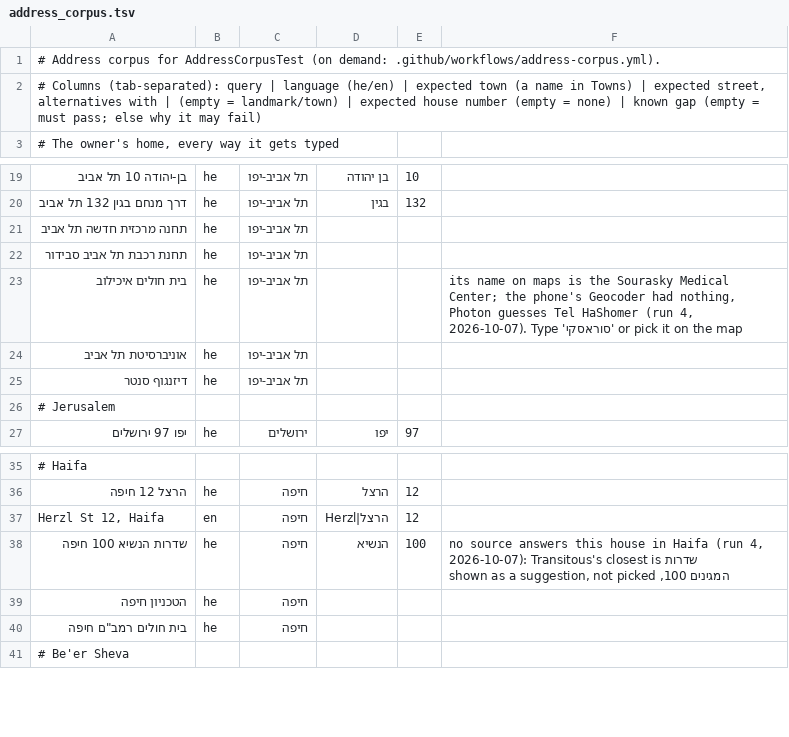
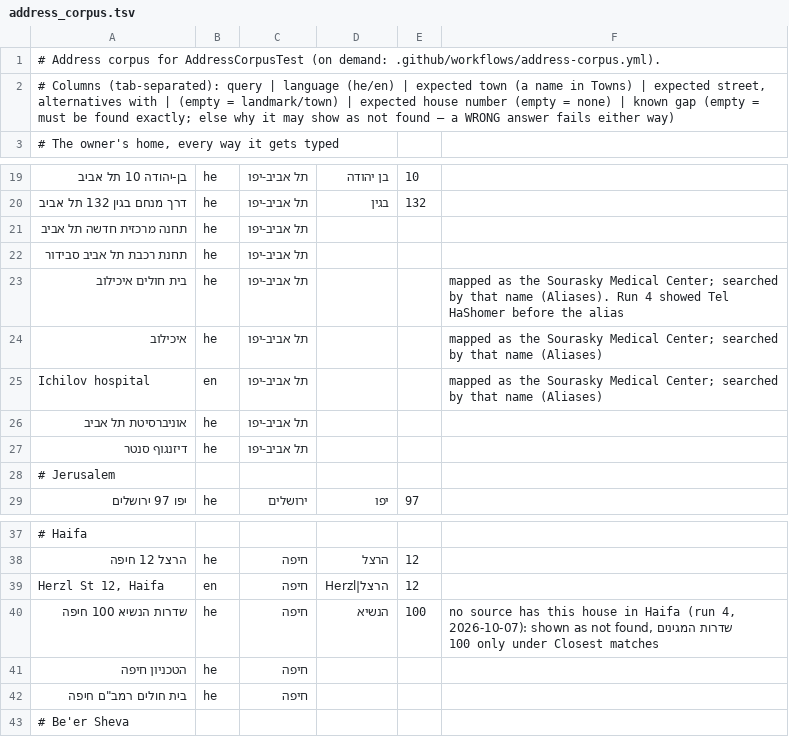
Before and after one commit to EitanPinczowski/israel-transit-planner, a TSV file: android/app/src/androidTest/assets/address_corpus.tsv, drawn as a sheet; only a part is shown, gaps mark what is left out; addresses are those after the commit; the diff names each change by its address in the sheet, - before the commit and + after, or states it on an @@ line.

```diff
--- a/android/app/src/androidTest/assets/address_corpus.tsv
+++ b/android/app/src/androidTest/assets/address_corpus.tsv
-A2: …= must pass; else why it may fail)
+A2: …= must be found exactly; else why it may show as not found — a WRONG answer fails either way)
-F23: its name on maps is the Sourasky Medical Center; the phone's Geocoder had nothing, Photon guesses Tel HaShomer (run 4, 2026-10-07). Type 'סוראסקי' or pick it on the map
+F23: mapped as the Sourasky Medical Center; searched by that name (Aliases). Run 4 showed Tel HaShomer before the alias
+row 24: איכילוב | he | תל אביב-יפו |  |  | mapped as the Sourasky Medical Center; searched by that name (Aliases)
+row 25: Ichilov hospital | en | תל אביב-יפו |  |  | mapped as the Sourasky Medical Center; searched by that name (Aliases)
-F40: no source answers this house in Haifa (run 4, 2026-10-07): Transitous's closest is שדרות המגינים 100, shown as a suggestion, not picked
+F40: no source has this house in Haifa (run 4, 2026-10-07): shown as not found, שדרות המגינים 100 only under Closest matches
```
Also changed, not shown: 10 other files.
